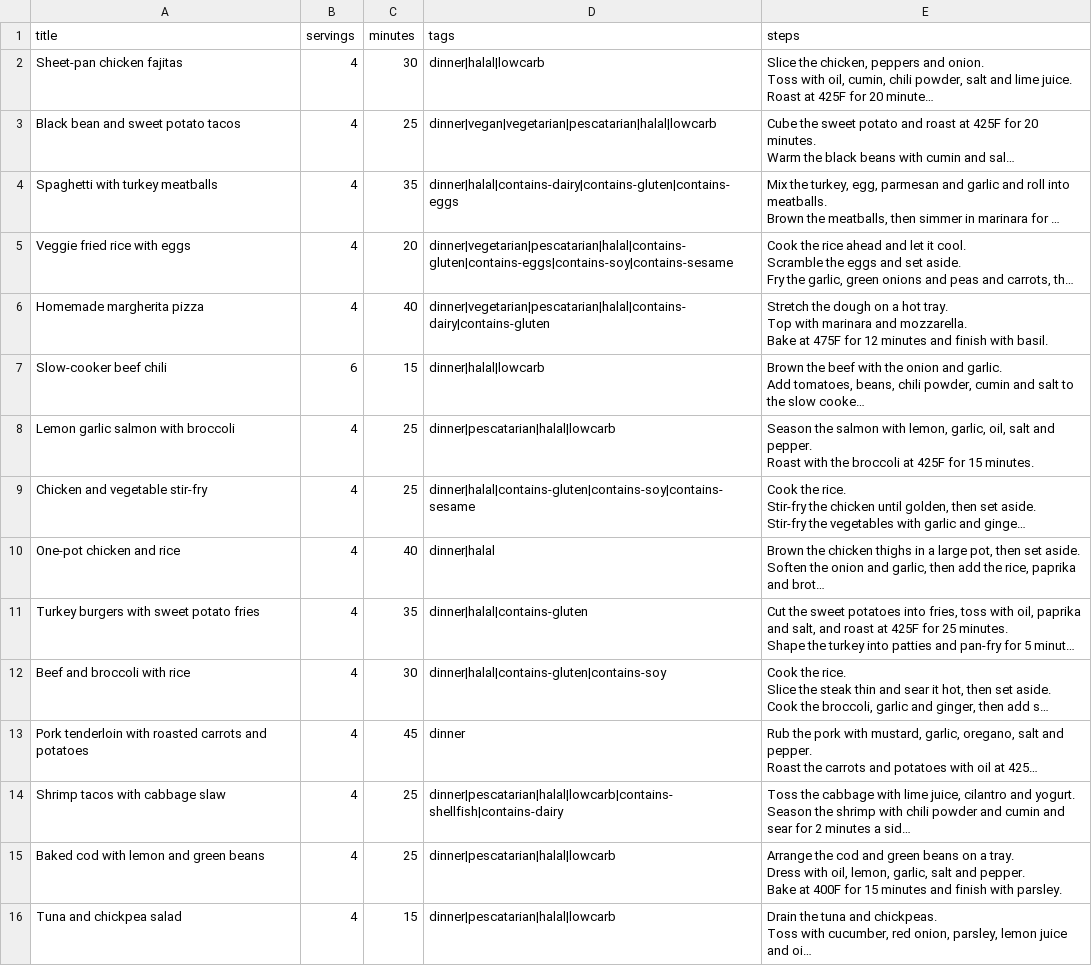
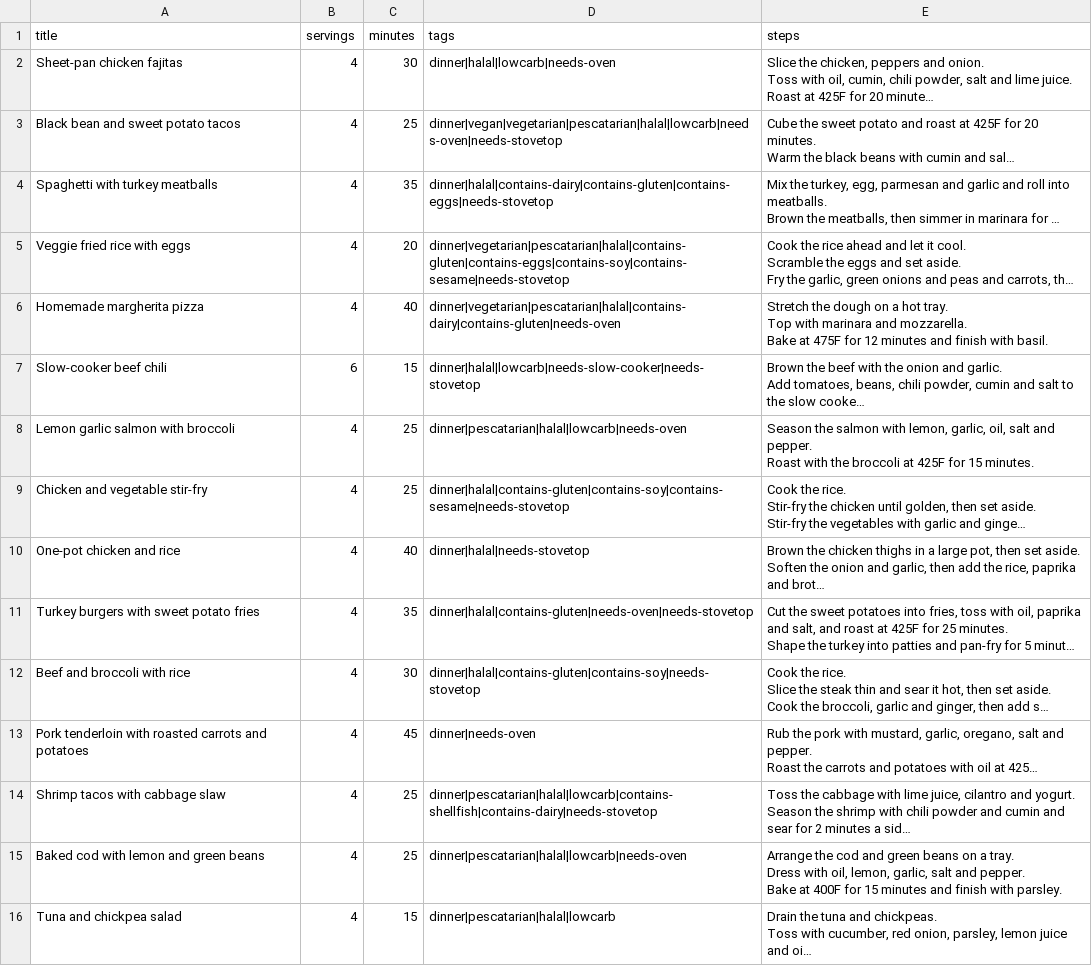
Before and after one commit to tmsoontornsing/useKavi, a CSV file: supabase/catalog/starter/recipes.csv, drawn as a sheet; only a part is shown; long unchanged cells end in …; the diff covers the shown part only; the diff names each change by its address in the sheet, - before the commit and + after, or states it on an @@ line.

```diff
--- a/supabase/catalog/starter/recipes.csv
+++ b/supabase/catalog/starter/recipes.csv
-D2 (tags): dinner|halal|lowcarb
+D2 (tags): dinner|halal|lowcarb|needs-oven
-D3 (tags): dinner|vegan|vegetarian|pescatarian|halal|lowcarb
+D3 (tags): dinner|vegan|vegetarian|pescatarian|halal|lowcarb|needs-oven|needs-stovetop
-D4 (tags): dinner|halal|contains-dairy|contains-gluten|contains-eggs
+D4 (tags): dinner|halal|contains-dairy|contains-gluten|contains-eggs|needs-stovetop
-D5 (tags): dinner|vegetarian|pescatarian|halal|contains-gluten|contains-eggs|contains-soy|contains-sesame
+D5 (tags): dinner|vegetarian|pescatarian|halal|contains-gluten|contains-eggs|contains-soy|contains-sesame|needs-stovetop
-D6 (tags): dinner|vegetarian|pescatarian|halal|contains-dairy|contains-gluten
+D6 (tags): dinner|vegetarian|pescatarian|halal|contains-dairy|contains-gluten|needs-oven
-D7 (tags): dinner|halal|lowcarb
+D7 (tags): dinner|halal|lowcarb|needs-slow-cooker|needs-stovetop
-D8 (tags): dinner|pescatarian|halal|lowcarb
+D8 (tags): dinner|pescatarian|halal|lowcarb|needs-oven
-D9 (tags): dinner|halal|contains-gluten|contains-soy|contains-sesame
+D9 (tags): dinner|halal|contains-gluten|contains-soy|contains-sesame|needs-stovetop
-D10 (tags): dinner|halal
+D10 (tags): dinner|halal|needs-stovetop
-D11 (tags): dinner|halal|contains-gluten
+D11 (tags): dinner|halal|contains-gluten|needs-oven|needs-stovetop
-D12 (tags): dinner|halal|contains-gluten|contains-soy
+D12 (tags): dinner|halal|contains-gluten|contains-soy|needs-stovetop
-D13 (tags): dinner
+D13 (tags): dinner|needs-oven
-D14 (tags): dinner|pescatarian|halal|lowcarb|contains-shellfish|contains-dairy
+D14 (tags): dinner|pescatarian|halal|lowcarb|contains-shellfish|contains-dairy|needs-stovetop
-D15 (tags): dinner|pescatarian|halal|lowcarb
+D15 (tags): dinner|pescatarian|halal|lowcarb|needs-oven
```
Also changed, not shown: 28 edited cells elsewhere in this file, 19 other files.
